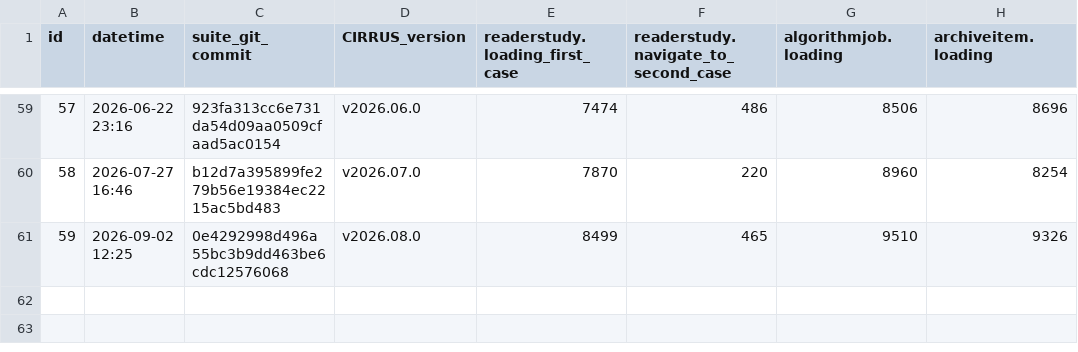
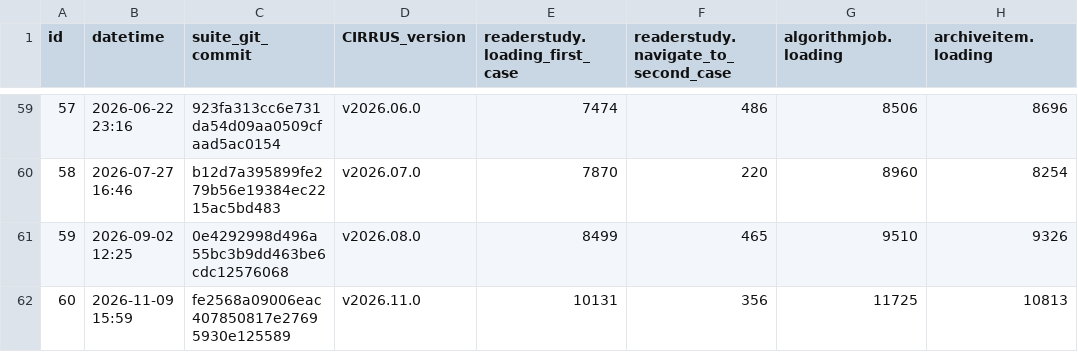
Before and after one commit to DIAGNijmegen/rse-cirrus-benchmark-suite, a CSV file: data/benchmarks.csv, drawn as a sheet; only a part is shown, gaps mark what is left out.

Commit message:
Add v2026.11.0 release data

```diff
--- a/data/benchmarks.csv
+++ b/data/benchmarks.csv
@@ -61 +61,2 @@ id,datetime,suite_git_commit,CIRRUS_version,readerstudy.loading_first_case,reade
 59,2026-09-02 12:25,0e4292998d496a55bc3b9dd463be6cdc12576068,v2026.08.0,8499,465,9510,9326
+60,2026-11-09 15:59,fe2568a09006eac407850817e27695930e125589,v2026.11.0,10131,356,11725,10813
```
